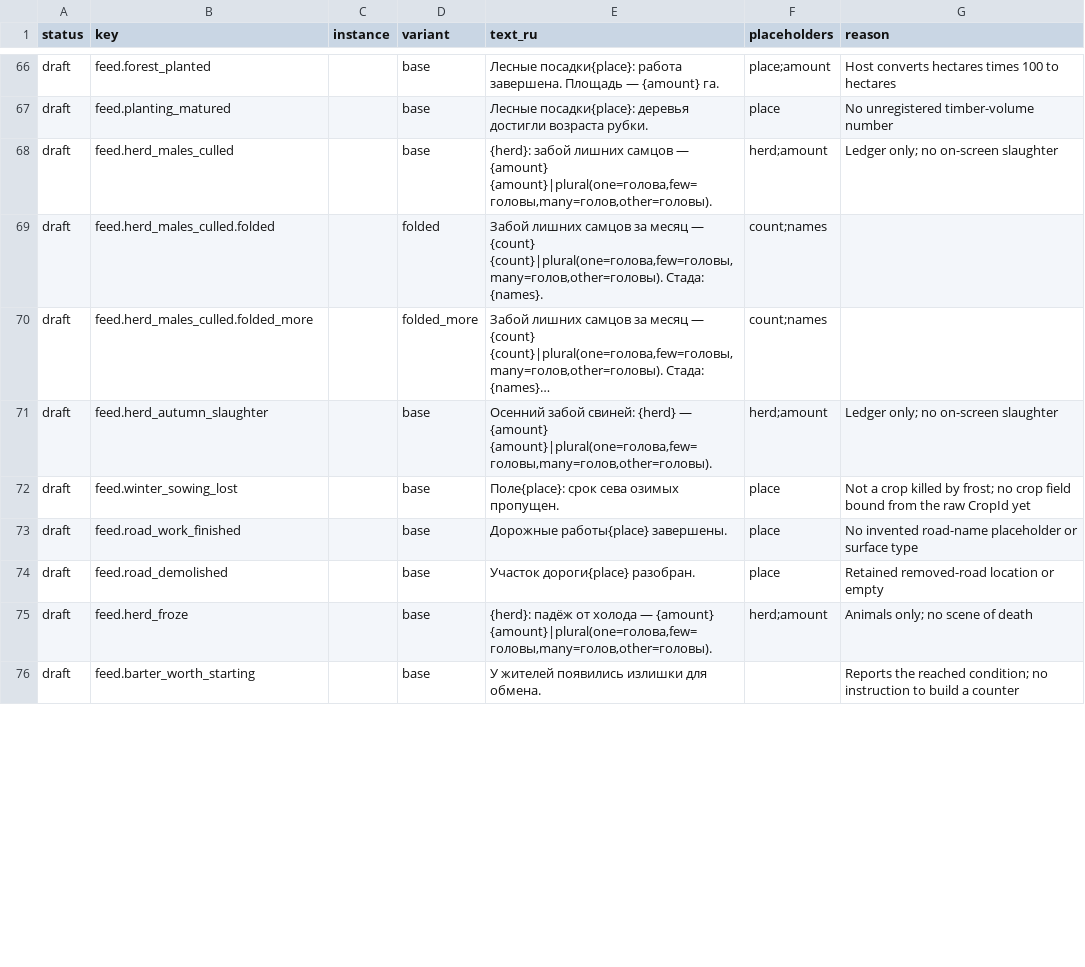
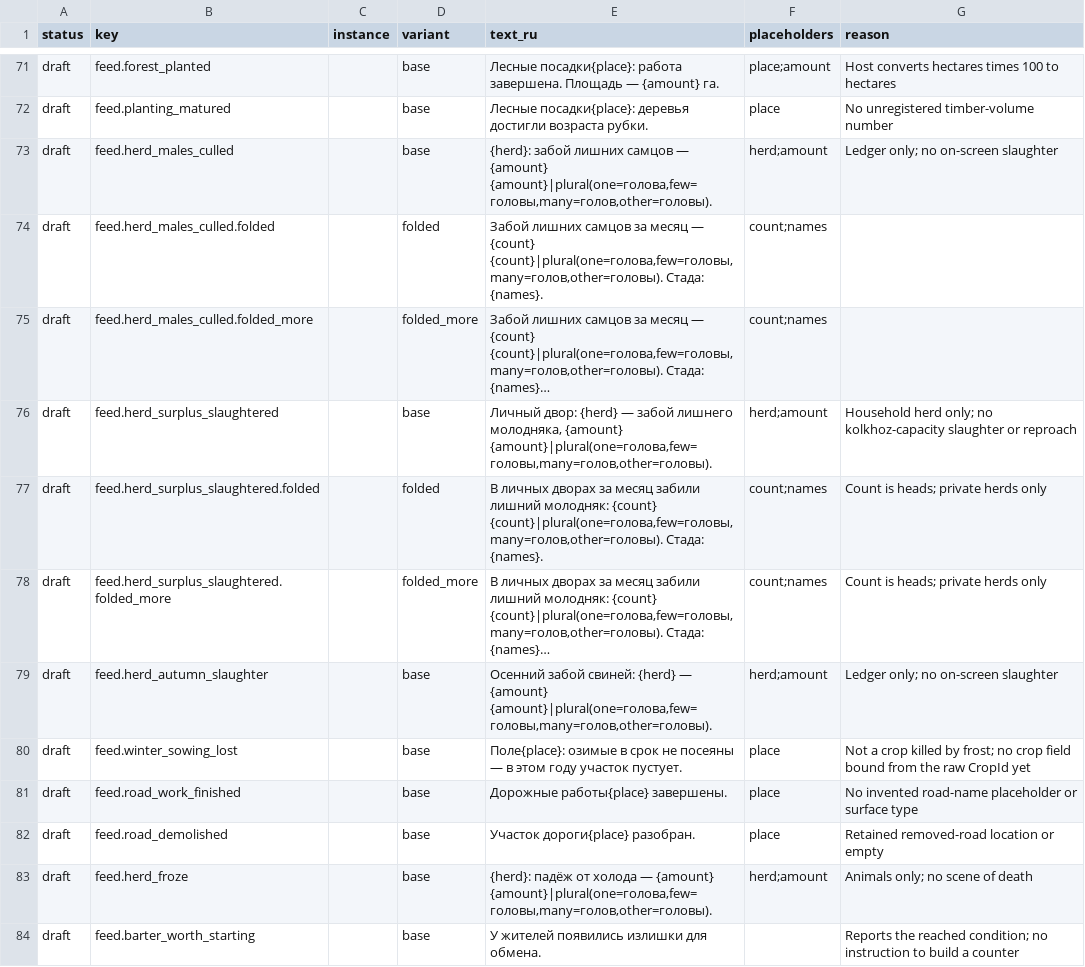
Before and after one commit to algb006/kolkhoz_rpg, a CSV file: manual/texts/feed-lines-group1-2026-10-10.csv, drawn as a sheet; only a part is shown, gaps mark what is left out; the diff covers the shown part only.

```diff
--- a/manual/texts/feed-lines-group1-2026-10-10.csv
+++ b/manual/texts/feed-lines-group1-2026-10-10.csv
@@ -70,4 +75,7 @@ draft,feed.herd_males_culled.folded,,folded,"Забой лишних самцо
 draft,feed.herd_males_culled.folded_more,,folded_more,"Забой лишних самцов за месяц — {count} {count}|plural(one=голова,few=головы,many=голов,other=головы). Стада: {names}…",count;names,
+draft,feed.herd_surplus_slaughtered,,base,"Личный двор: {herd} — забой лишнего молодняка, {amount} {amount}|plural(one=голова,few=головы,many=голов,other=головы).",herd;amount,Household herd only; no kolkhoz-capacity slaughter or reproach
+draft,feed.herd_surplus_slaughtered.folded,,folded,"В личных дворах за месяц забили лишний молодняк: {count} {count}|plural(one=голова,few=головы,many=голов,other=головы). Стада: {names}.",count;names,Count is heads; private herds only
+draft,feed.herd_surplus_slaughtered.folded_more,,folded_more,"В личных дворах за месяц забили лишний молодняк: {count} {count}|plural(one=голова,few=головы,many=голов,other=головы). Стада: {names}…",count;names,Count is heads; private herds only
 draft,feed.herd_autumn_slaughter,,base,"Осенний забой свиней: {herd} — {amount} {amount}|plural(one=голова,few=головы,many=голов,other=головы).",herd;amount,Ledger only; no on-screen slaughter
-draft,feed.winter_sowing_lost,,base,"Поле{place}: срок сева озимых пропущен.",place,Not a crop killed by frost; no crop field bound from the raw CropId yet
+draft,feed.winter_sowing_lost,,base,"Поле{place}: озимые в срок не посеяны — в этом году участок пустует.",place,Not a crop killed by frost; no crop field bound from the raw CropId yet
 draft,feed.road_work_finished,,base,"Дорожные работы{place} завершены.",place,No invented road-name placeholder or surface type
```
Also changed, not shown: 12 added rows, 4 removed rows and 26 edited cells elsewhere in this file, 1 other file.
